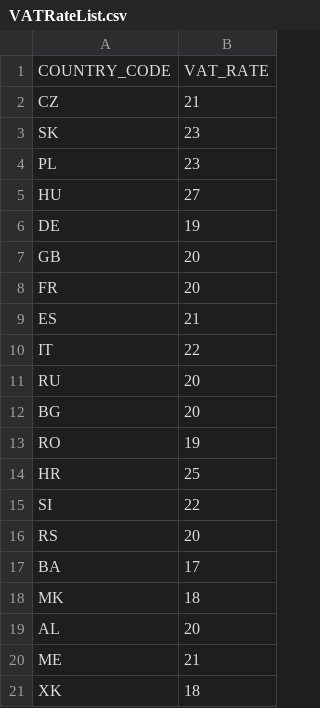
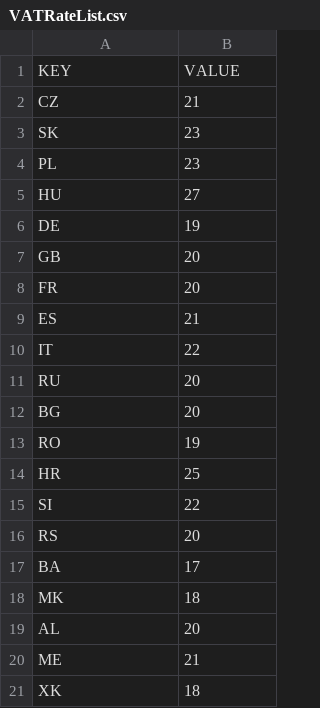
Before and after one commit to DannyJPN/PingPongEshopScraping, a CSV file: desaka_unifier/Memory/VATRateList.csv, drawn as a sheet; removed rows and columns are numbered as before the commit, all else as after; the diff names each change by its address in the sheet, - before the commit and + after, or states it on an @@ line.

```diff
--- a/desaka_unifier/Memory/VATRateList.csv
+++ b/desaka_unifier/Memory/VATRateList.csv
-row 1: COUNTRY_CODE | VAT_RATE
+row 1: KEY | VALUE
```
